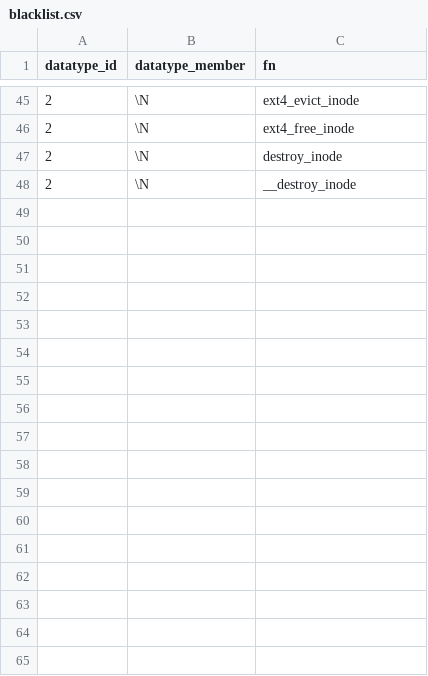
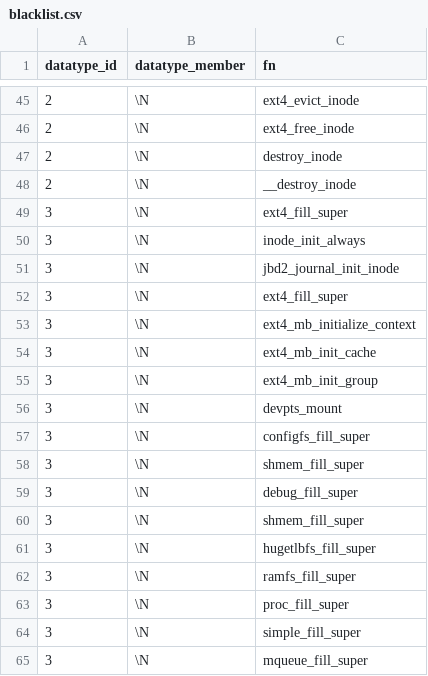
Before and after one commit to merlinscholz/lockdoc-tools, a CSV file: data/blacklist.csv, drawn as a sheet; only a part is shown, gaps mark what is left out; the diff names each change by its address in the sheet, - before the commit and + after, or states it on an @@ line.

Commit message:
blacklist: Added blacklist fns for super_block

```diff
--- a/data/blacklist.csv
+++ b/data/blacklist.csv
+row 49: 3 | \N | ext4_fill_super
+row 50: 3 | \N | inode_init_always
+row 51: 3 | \N | jbd2_journal_init_inode
+row 52: 3 | \N | ext4_fill_super
+row 53: 3 | \N | ext4_mb_initialize_context
+row 54: 3 | \N | ext4_mb_init_cache
+row 55: 3 | \N | ext4_mb_init_group
+row 56: 3 | \N | devpts_mount
+row 57: 3 | \N | configfs_fill_super
+row 58: 3 | \N | shmem_fill_super
+row 59: 3 | \N | debug_fill_super
+row 60: 3 | \N | shmem_fill_super
+row 61: 3 | \N | hugetlbfs_fill_super
+row 62: 3 | \N | ramfs_fill_super
+row 63: 3 | \N | proc_fill_super
+row 64: 3 | \N | simple_fill_super
+row 65: 3 | \N | mqueue_fill_super
```
